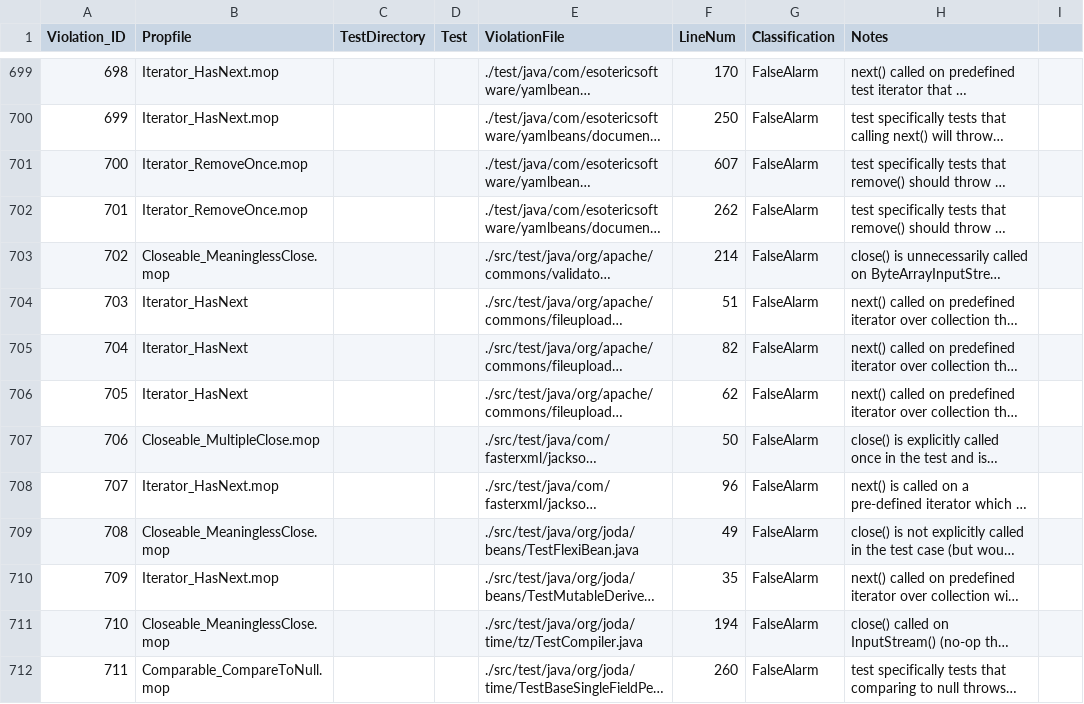
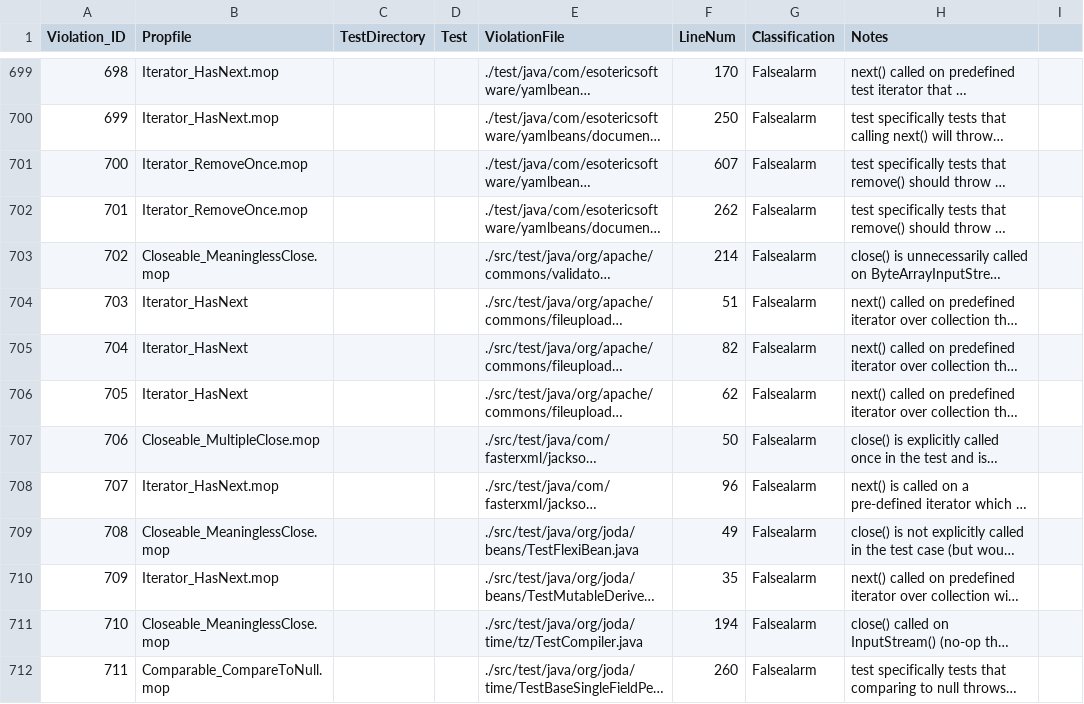
Before and after one commit to zwt299/rv-violation-db, a CSV file: data/violation-spec-map.csv, drawn as a sheet; only a part is shown, gaps mark what is left out; long unchanged cells end in …; the diff covers the shown part only; the diff names each change by its address in the sheet, - before the commit and + after, or states it on an @@ line.

```diff
--- a/data/violation-spec-map.csv
+++ b/data/violation-spec-map.csv
-G699:G712 (Classification): FalseAlarm
+G699:G712 (Classification): Falsealarm
```
Also changed, not shown: 50 edited cells elsewhere in this file.
